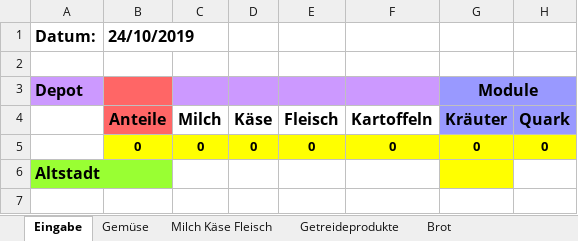
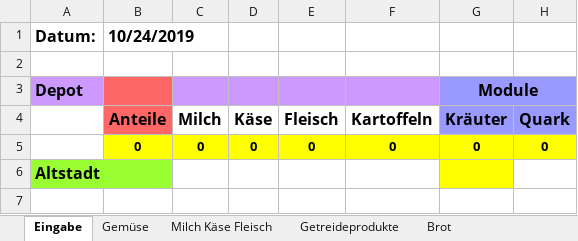
Before and after one commit to solawi-rhein-neckar/solawibestellsystem, an Excel workbook: Depotbestellungen.xlsx, sheet Eingabe, drawn as a sheet; only a part is shown; values as stored, in another font and other column widths than the file's, no borders; the diff names each change by its address in the sheet, - before the commit and + after, or states it on an @@ line.

```diff
--- a/Depotbestellungen.xlsx (sheet Eingabe)
+++ b/Depotbestellungen.xlsx (sheet Eingabe)
-B1: 24/10/2019
+B1: 10/24/2019
```
Also changed, not shown: sheet Gemüse, sheet Brot, sheet Getreideprodukte.
